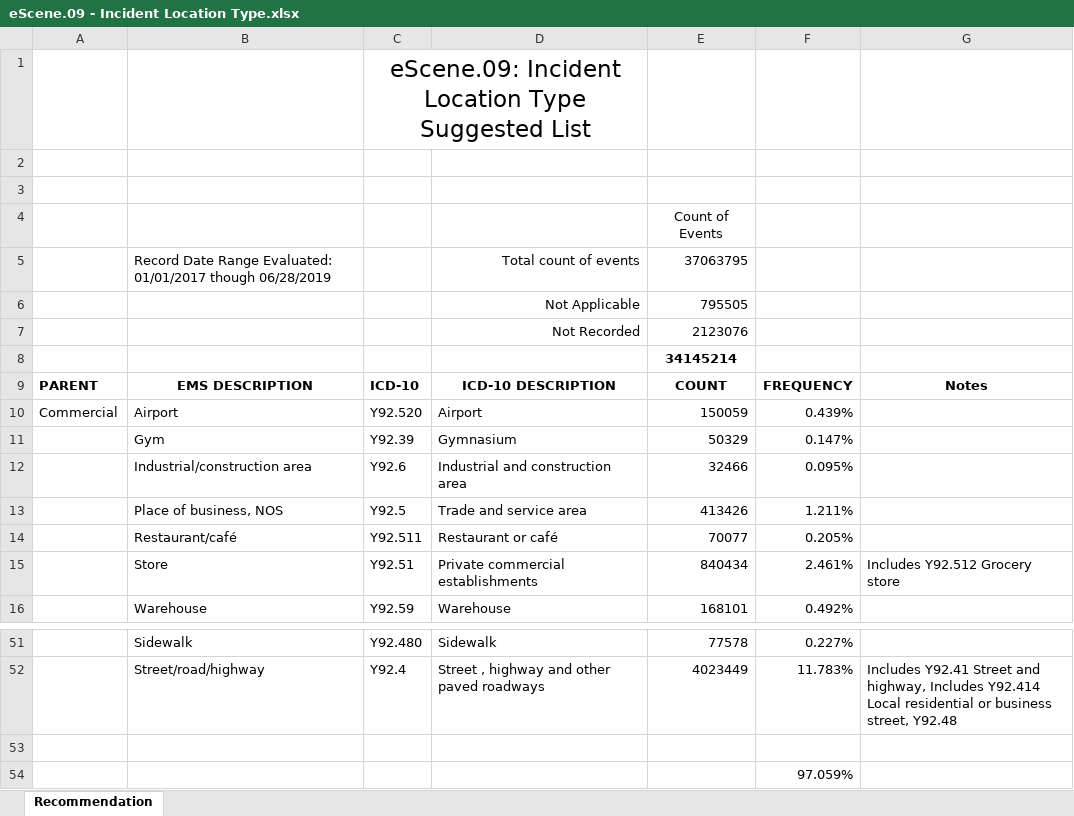
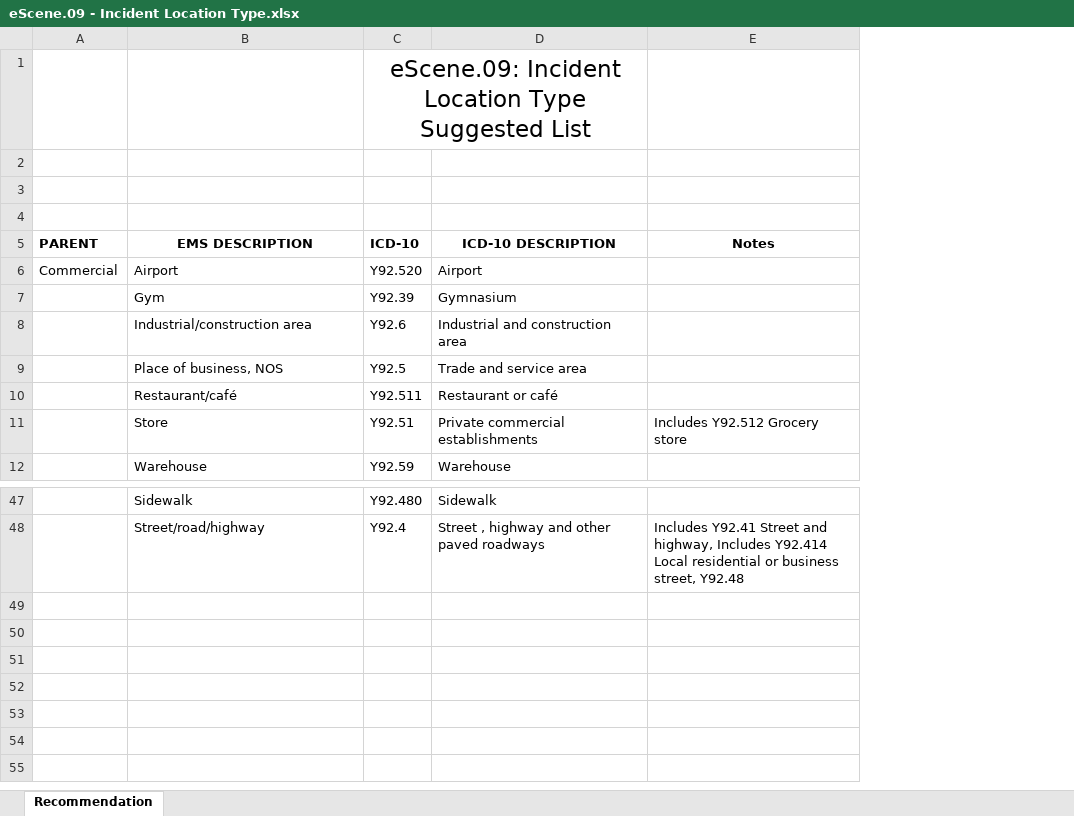
Before and after one commit to peakresponse/nemsis_public, an Excel workbook: SuggestedLists/eScene.09 - Incident Location Type.xlsx, sheet Recommendation, drawn as a sheet; only a part is shown, gaps mark what is left out; values as stored, in another font and other column widths than the file's, no borders; removed rows and columns are numbered as before the commit, all else as after; the diff names each change by its address in the sheet, - before the commit and + after, or states it on an @@ line.

```diff
--- a/SuggestedLists/eScene.09 - Incident Location Type.xlsx (sheet Recommendation)
+++ b/SuggestedLists/eScene.09 - Incident Location Type.xlsx (sheet Recommendation)
-column E (COUNT), row 8: 34145214; rows 10-16: 150059 | 50329 | 32466 | 413426 | 70077 | 840434 | 168101; rows 51-52: 77578 | 4023449
-column F (FREQUENCY), rows 10-16: 0.439% | 0.147% | 0.095% | 1.211% | 0.205% | 2.461% | 0.492%; rows 51-52: 0.227% | 11.783%
-row 4:  |  |  |  | Count of Events
-row 5:  | Record Date Range Evaluated: 01/01/2017 though 06/28/2019 |  | Total count of events | 37063795
-row 6:  |  |  | Not Applicable | 795505
-row 7:  |  |  | Not Recorded | 2123076
-row 53: (empty)
-row 54:  |  |  |  |  | 97.059%
```
Also changed, not shown: SuggestedLists/eInjury.01 - Cause of Injury.xlsx, SuggestedLists/eMedications.03, dConfiguration.04, and dConfiguration.09 - Medications.xlsx, 3 other files.
